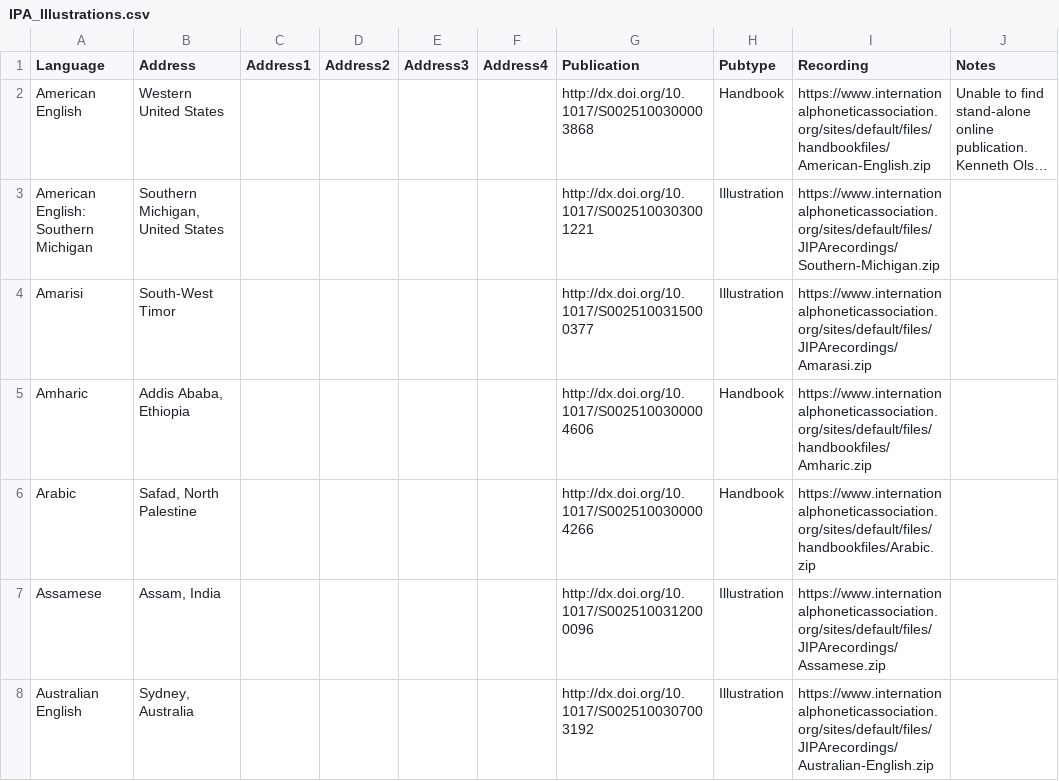
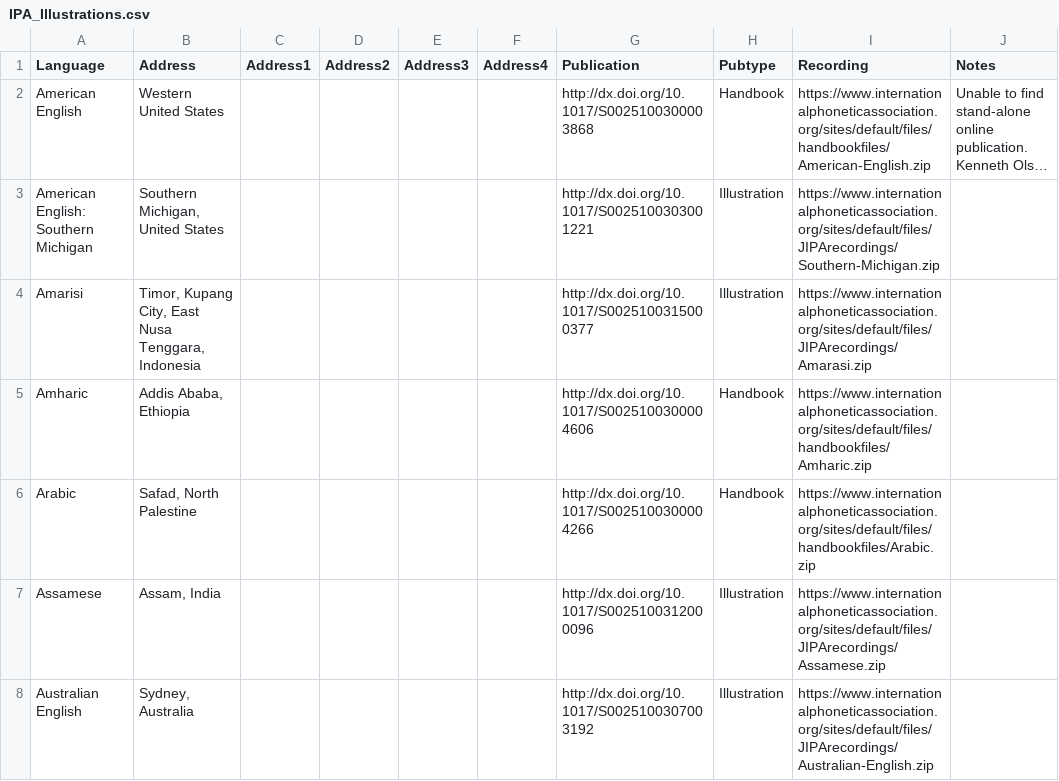
Before and after one commit to richardbeare/marijatabain, a CSV file: IPA_Illustrations.csv, drawn as a sheet; only a part is shown; long unchanged cells end in …; the diff names each change by its address in the sheet, - before the commit and + after, or states it on an @@ line.

Commit message:
put amarisi in timor

```diff
--- a/IPA_Illustrations.csv
+++ b/IPA_Illustrations.csv
-B4 (Address): South-West Timor
+B4 (Address): Timor, Kupang City, East Nusa Tenggara, Indonesia
```
Also changed, not shown: 2 other files.
